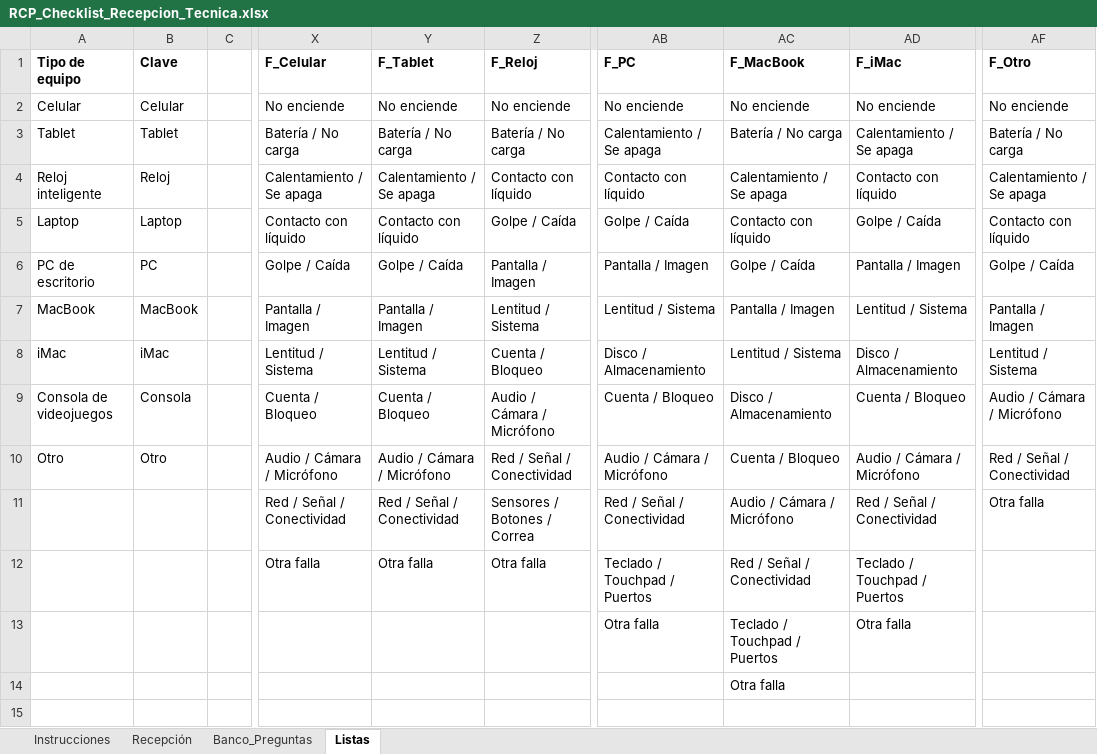
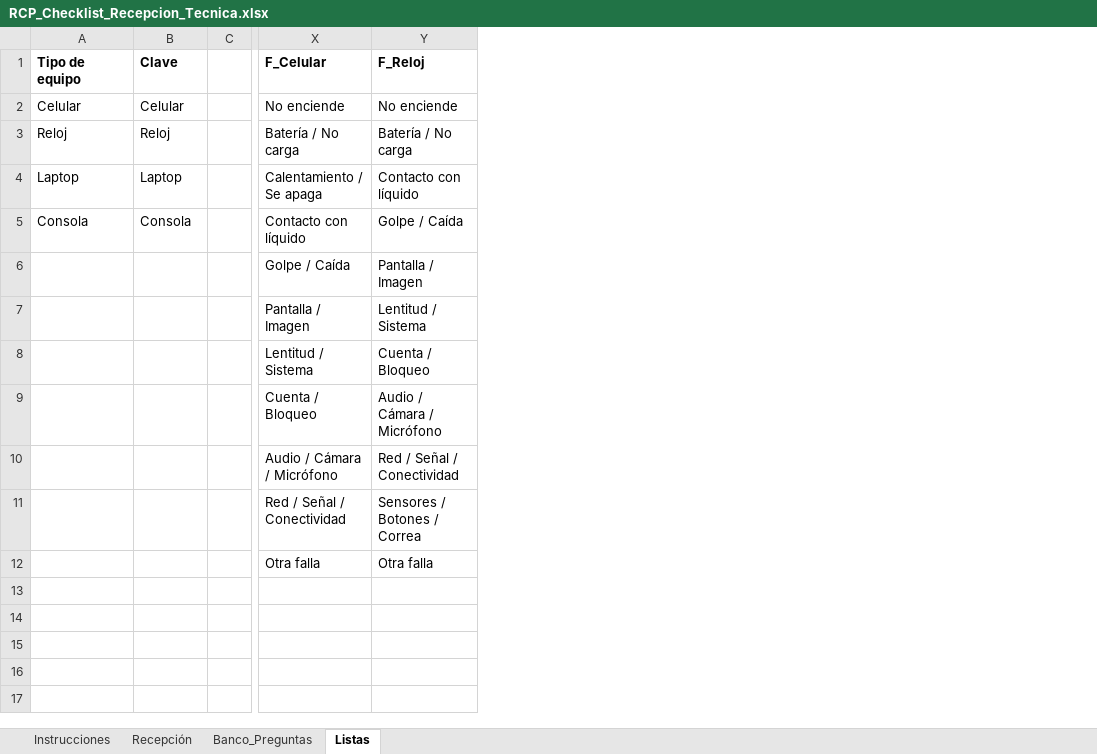
Before and after one commit to rcpprueba2024-eng/nexus-erp, an Excel workbook: RCP_Checklist_Recepcion_Tecnica.xlsx, sheet Listas, drawn as a sheet; only a part is shown, gaps mark what is left out; values as stored, in another font and other column widths than the file's, no borders; the diff names each change by its address in the sheet, - before the commit and + after, or states it on an @@ line.

```diff
--- a/RCP_Checklist_Recepcion_Tecnica.xlsx (sheet Listas)
+++ b/RCP_Checklist_Recepcion_Tecnica.xlsx (sheet Listas)
-column Y (F_Tablet), rows 2-12: No enciende | Batería / No carga | Calentamiento / Se apaga | Contacto con líquido | Golpe / Caída | Pantalla / Imagen | Lentitud / Sistema | Cuenta / Bloqueo | Audio / Cámara / Micrófono | Red / Señal / Conectividad | Otra falla
-column AB (F_PC), rows 2-13: No enciende | Calentamiento / Se apaga | Contacto con líquido | Golpe / Caída | Pantalla / Imagen | Lentitud / Sistema | Disco / Almacenamiento | Cuenta / Bloqueo | Audio / Cámara / Micrófono | Red / Señal / Conectividad | Teclado / Touchpad / Puertos | Otra falla
-column AC (F_MacBook), rows 2-14: No enciende | Batería / No carga | Calentamiento / Se apaga | Contacto con líquido | Golpe / Caída | Pantalla / Imagen | Lentitud / Sistema | Disco / Almacenamiento | Cuenta / Bloqueo | Audio / Cámara / Micrófono | Red / Señal / Conectividad | Teclado / Touchpad / Puertos | Otra falla
-column AD (F_iMac), rows 2-13: No enciende | Calentamiento / Se apaga | Contacto con líquido | Golpe / Caída | Pantalla / Imagen | Lentitud / Sistema | Disco / Almacenamiento | Cuenta / Bloqueo | Audio / Cámara / Micrófono | Red / Señal / Conectividad | Teclado / Touchpad / Puertos | Otra falla
-column AF (F_Otro), rows 2-11: No enciende | Batería / No carga | Calentamiento / Se apaga | Contacto con líquido | Golpe / Caída | Pantalla / Imagen | Lentitud / Sistema | Audio / Cámara / Micrófono | Red / Señal / Conectividad | Otra falla
-A3 (Tipo de equipo): Tablet
+A3 (Tipo de equipo): Reloj
-B3 (Clave): Tablet
+B3 (Clave): Reloj
-A4 (Tipo de equipo): Reloj inteligente
+A4 (Tipo de equipo): Laptop
-B4 (Clave): Reloj
+B4 (Clave): Laptop
-A5 (Tipo de equipo): Laptop
+A5 (Tipo de equipo): Consola
-B5 (Clave): Laptop
+B5 (Clave): Consola
-A6 (Tipo de equipo): PC de escritorio
+A6 (Tipo de equipo): (empty)
-B6 (Clave): PC
+B6 (Clave): (empty)
-A7 (Tipo de equipo): MacBook
+A7 (Tipo de equipo): (empty)
-B7 (Clave): MacBook
+B7 (Clave): (empty)
-A8 (Tipo de equipo): iMac
+A8 (Tipo de equipo): (empty)
-B8 (Clave): iMac
+B8 (Clave): (empty)
-A9 (Tipo de equipo): Consola de videojuegos
+A9 (Tipo de equipo): (empty)
-B9 (Clave): Consola
+B9 (Clave): (empty)
-A10 (Tipo de equipo): Otro
+A10 (Tipo de equipo): (empty)
-B10 (Clave): Otro
+B10 (Clave): (empty)
```
Also changed, not shown: sheet Banco_Preguntas, sheet Instrucciones, sheet Recepción, hidden cells.
